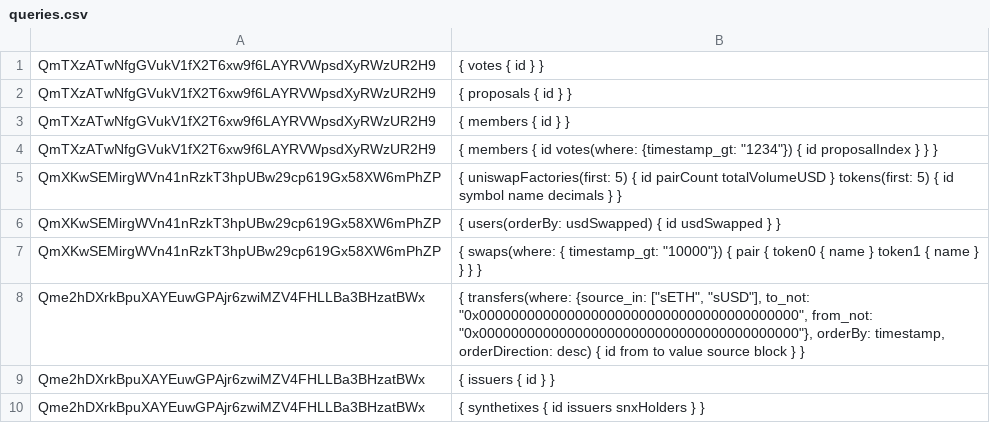
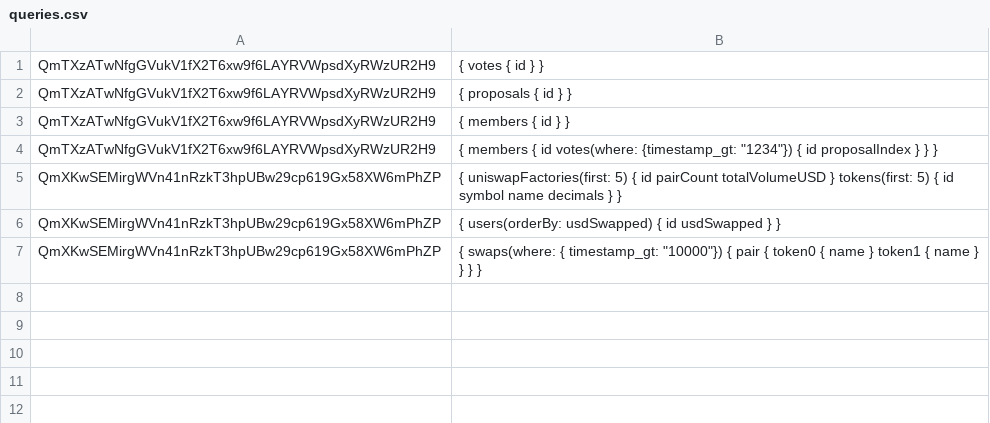
Before and after one commit to graphprotocol/mission-control-indexer, a CSV file: testing/phase0/queries.csv, drawn as a sheet; the diff names each change by its address in the sheet, - before the commit and + after, or states it on an @@ line.

Commit message:
Make Synthetix optional in phase 0 tests

```diff
--- a/testing/phase0/queries.csv
+++ b/testing/phase0/queries.csv
-row 8: Qme2hDXrkBpuXAYEuwGPAjr6zwiMZV4FHLLBa3BHzatBWx | { transfers(where: {source_in: ["sETH", "sUSD"], to_not: "0x0000000000000000000000000000000000000000", from_not: "0x0000000000000000000000000000000000000000"}, orderBy: timestamp, orderDirection: desc) { id from to value source block } }
-row 9: Qme2hDXrkBpuXAYEuwGPAjr6zwiMZV4FHLLBa3BHzatBWx | { issuers { id } }
-row 10: Qme2hDXrkBpuXAYEuwGPAjr6zwiMZV4FHLLBa3BHzatBWx | { synthetixes { id issuers snxHolders } }
```
Also changed, not shown: 1 other file.
